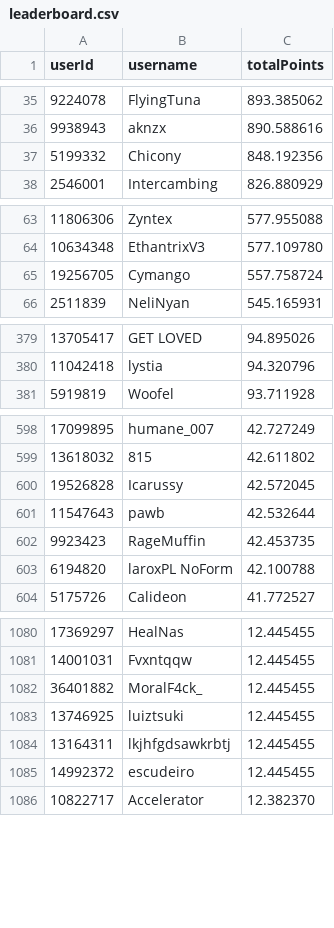
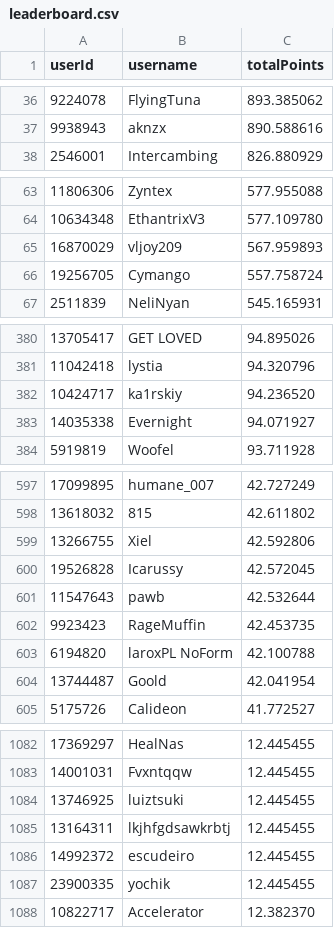
Before and after one commit to Naethanial/osudemonlist, a CSV file: web/data/leaderboard.csv, drawn as a sheet; only a part is shown, gaps mark what is left out; the diff covers the shown part only.

```diff
--- a/web/data/leaderboard.csv
+++ b/web/data/leaderboard.csv
@@ -36,3 +37,2 @@ userId,username,totalPoints
 9938943,"aknzx",890.588616
-5199332,"Chicony",848.192356
 2546001,"Intercambing",826.880929
@@ -64,2 +64,3 @@ userId,username,totalPoints
 10634348,"EthantrixV3",577.109780
+16870029,"vljoy209",567.959893
 19256705,"Cymango",557.758724
@@ -380,2 +381,4 @@ userId,username,totalPoints
 11042418,"lystia",94.320796
+10424717,"ka1rskiy",94.236520
+14035338,"Evernight",94.071927
 5919819,"Woofel",93.711928
@@ -599,2 +598,3 @@ userId,username,totalPoints
 13618032,"815",42.611802
+13266755,"Xiel",42.592806
 19526828,"Icarussy",42.572045
@@ -603,2 +603,3 @@ userId,username,totalPoints
 6194820,"laroxPL NoForm",42.100788
+13744487,"Goold",42.041954
 5175726,"Calideon",41.772527
@@ -1081,3 +1083,2 @@ userId,username,totalPoints
 14001031,"Fvxntqqw",12.445455
-36401882,"MoralF4ck_",12.445455
 13746925,"luiztsuki",12.445455
@@ -1085,2 +1086,3 @@ userId,username,totalPoints
 14992372,"escudeiro",12.445455
+23900335,"yochik",12.445455
 10822717,"Accelerator",12.382370
```
Also changed, not shown: 11 added rows and 13 removed rows elsewhere in this file, 2 other files.
